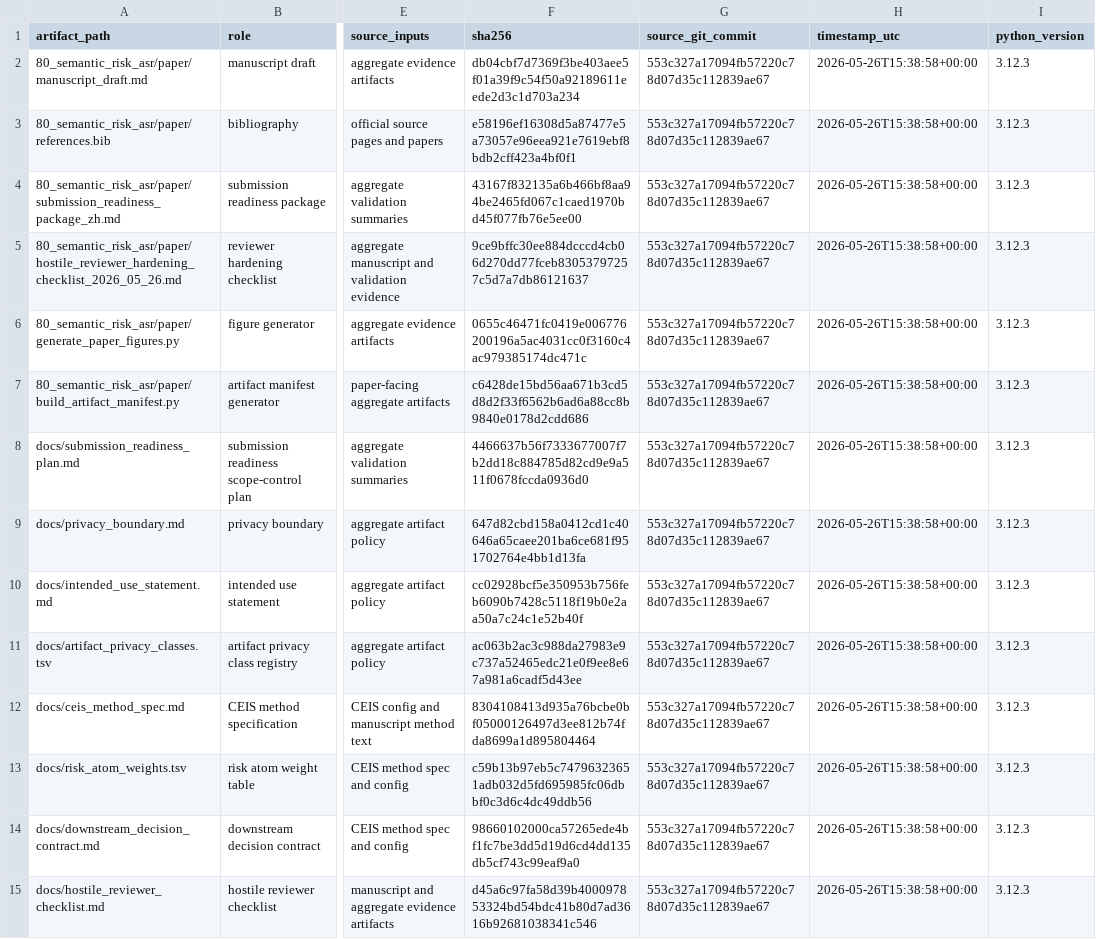
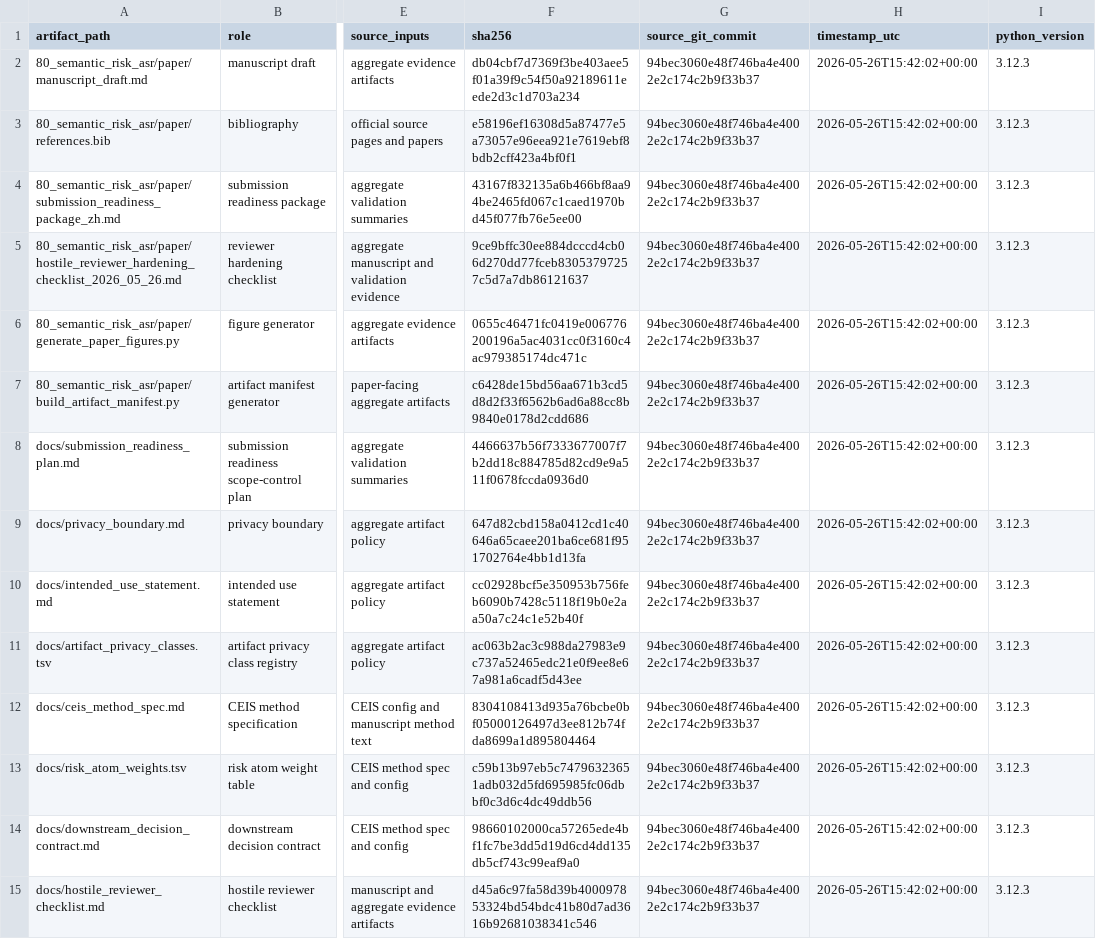
Before and after one commit to JasonLn0711/cib-semantic-risk-asr, a TSV file: 70_experiments/runs/postdoc_evidence_chain_2026_05_25/artifact_manifest.tsv, drawn as a sheet; only a part is shown, gaps mark what is left out; the diff covers the shown part only; the diff names each change by its address in the sheet, - before the commit and + after, or states it on an @@ line.

Commit message:
docs: refresh submission artifact manifests

```diff
--- a/70_experiments/runs/postdoc_evidence_chain_2026_05_25/artifact_manifest.tsv
+++ b/70_experiments/runs/postdoc_evidence_chain_2026_05_25/artifact_manifest.tsv
-G2:G15 (source_git_commit): 553c327a17094fb57220c78d07d35c112839ae67
+G2:G15 (source_git_commit): 94bec3060e48f746ba4e4002e2c174c2b9f33b37
-H2:H15 (timestamp_utc): 2026-05-26T15:38:58+00:00
+H2:H15 (timestamp_utc): 2026-05-26T15:42:02+00:00
```
Also changed, not shown: 78 edited cells elsewhere in this file, 80_semantic_risk_asr/paper/artifact_manifest.tsv, 4 other files.
